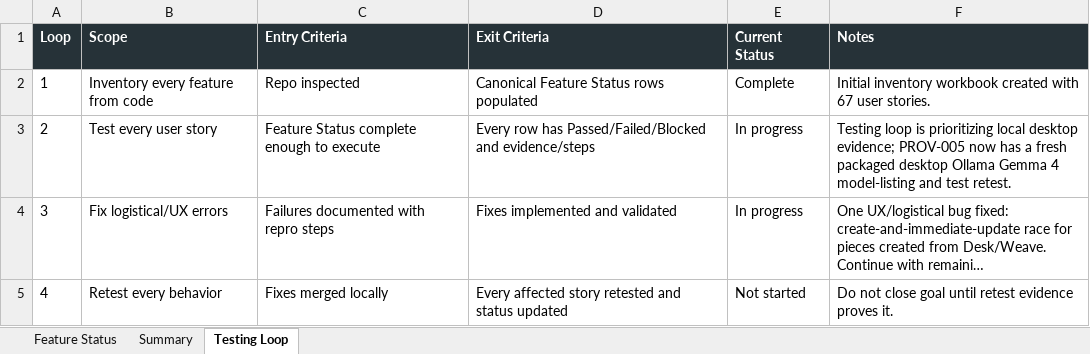
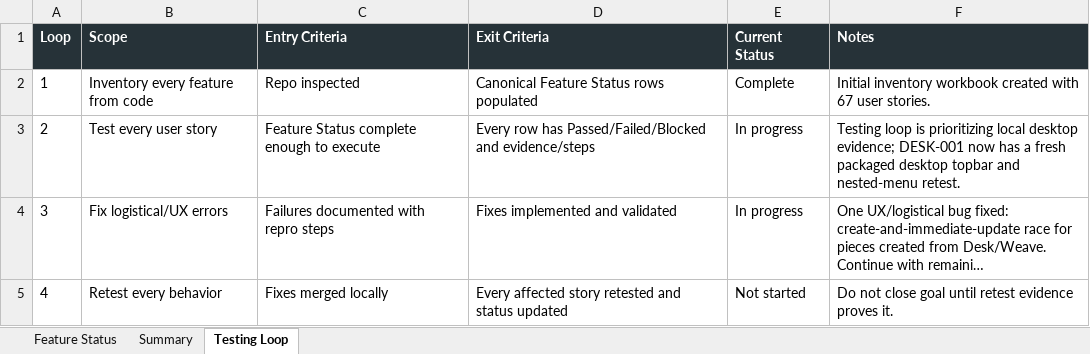
Before and after one commit to Transformation-Agency/pillar-press, an Excel workbook: docs/kings-press-feature-status.xlsx, sheet Testing Loop, drawn as a sheet; long unchanged cells end in …; values as stored, in another font and other column widths than the file's, no borders; the diff names each change by its address in the sheet, - before the commit and + after, or states it on an @@ line.

Commit message:
Record desktop topbar retest

```diff
--- a/docs/kings-press-feature-status.xlsx (sheet Testing Loop)
+++ b/docs/kings-press-feature-status.xlsx (sheet Testing Loop)
-F3 (Notes): …desktop evidence; PROV-005 now has a fresh packaged desktop Ollama Gemma 4 model-listing and test retest.
+F3 (Notes): …desktop evidence; DESK-001 now has a fresh packaged desktop topbar and nested-menu retest.
```
Also changed, not shown: sheet Feature Status.
